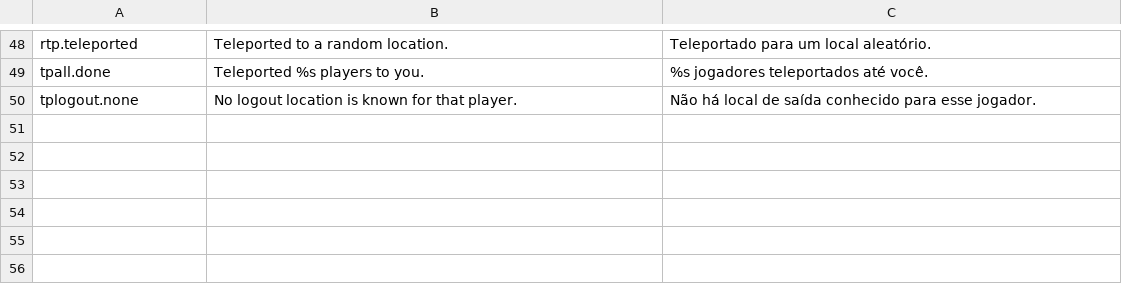
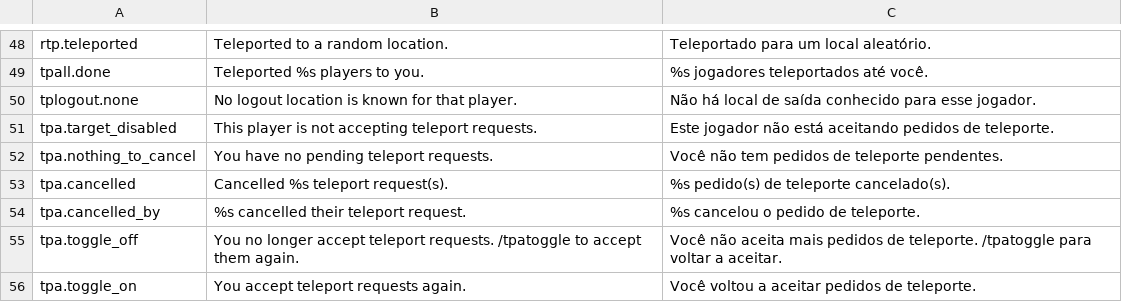
Before and after one commit to arthoou/SMPUtilities, a TSV file: tools/lang/teleport.tsv, drawn as a sheet; only a part is shown, gaps mark what is left out.

```diff
--- a/tools/lang/teleport.tsv
+++ b/tools/lang/teleport.tsv
@@ -50 +50,7 @@ tpall.done	Teleported %s players to you.	%s jogadores teleportados até você.
 tplogout.none	No logout location is known for that player.	Não há local de saída conhecido para esse jogador.
+tpa.target_disabled	This player is not accepting teleport requests.	Este jogador não está aceitando pedidos de teleporte.
+tpa.nothing_to_cancel	You have no pending teleport requests.	Você não tem pedidos de teleporte pendentes.
+tpa.cancelled	Cancelled %s teleport request(s).	%s pedido(s) de teleporte cancelado(s).
+tpa.cancelled_by	%s cancelled their teleport request.	%s cancelou o pedido de teleporte.
+tpa.toggle_off	You no longer accept teleport requests. /tpatoggle to accept them again.	Você não aceita mais pedidos de teleporte. /tpatoggle para voltar a aceitar.
+tpa.toggle_on	You accept teleport requests again.	Você voltou a aceitar pedidos de teleporte.
```
Also changed, not shown: tools/lang/settings.tsv, tools/lang/staff.tsv, 29 other files.
